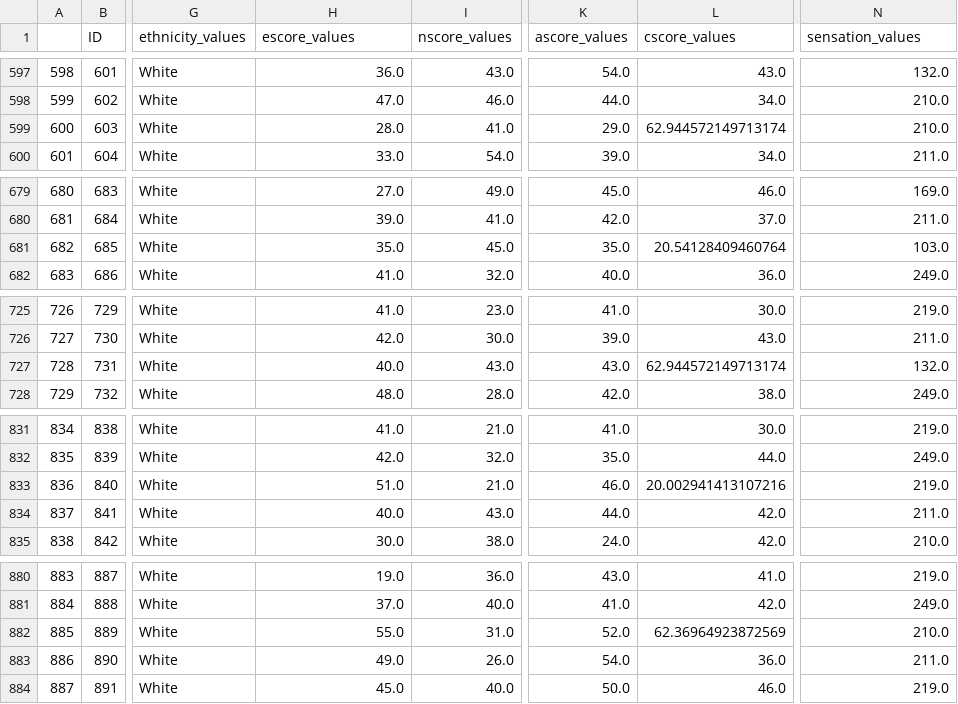
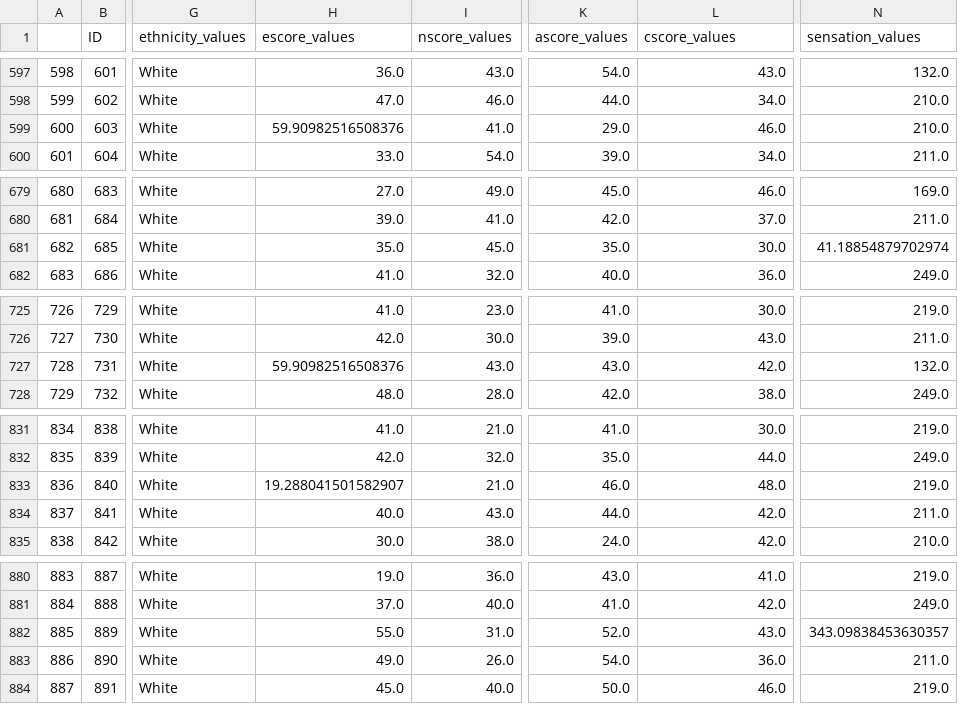
Before and after one commit to HuberNicolas/python-data-processing-uts, a CSV file: Assignment3/drug_consumption_preprocessed.csv, drawn as a sheet; only a part is shown, gaps mark what is left out; the diff covers the shown part only; the diff names each change by its address in the sheet, - before the commit and + after, or states it on an @@ line.

```diff
--- a/Assignment3/drug_consumption_preprocessed.csv
+++ b/Assignment3/drug_consumption_preprocessed.csv
-H599 (escore_values): 28.0
+H599 (escore_values): 59.90982516508376
-L599 (cscore_values): 62.944572149713174
+L599 (cscore_values): 46.0
-L681 (cscore_values): 20.54128409460764
+L681 (cscore_values): 30.0
-N681 (sensation_values): 103.0
+N681 (sensation_values): 41.18854879702974
-H727 (escore_values): 40.0
+H727 (escore_values): 59.90982516508376
-L727 (cscore_values): 62.944572149713174
+L727 (cscore_values): 42.0
-H833 (escore_values): 51.0
+H833 (escore_values): 19.288041501582907
-L833 (cscore_values): 20.002941413107216
+L833 (cscore_values): 48.0
-L882 (cscore_values): 62.36964923872569
+L882 (cscore_values): 43.0
-N882 (sensation_values): 210.0
+N882 (sensation_values): 343.09838453630357
```
Also changed, not shown: 38 edited cells elsewhere in this file, 2 other files.
